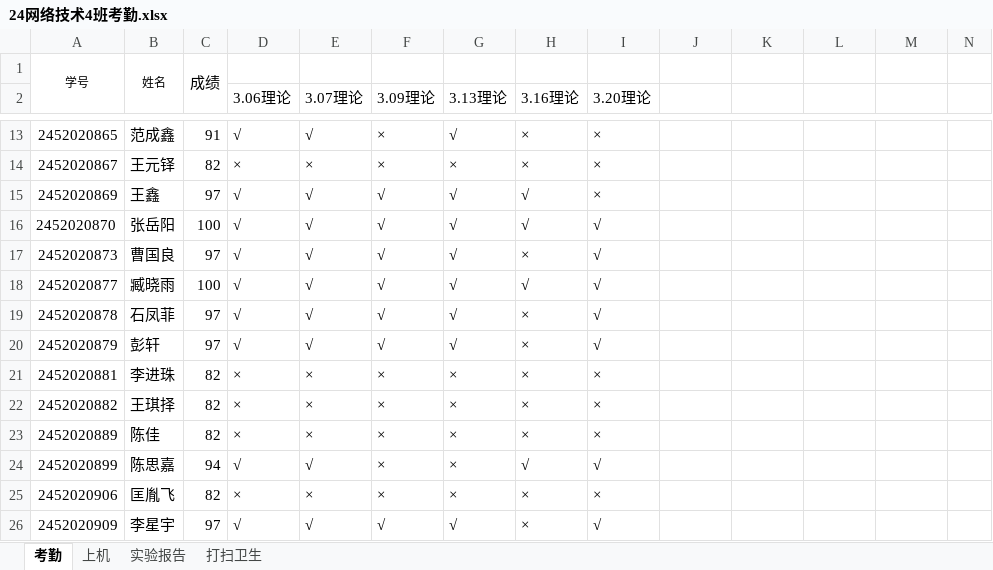
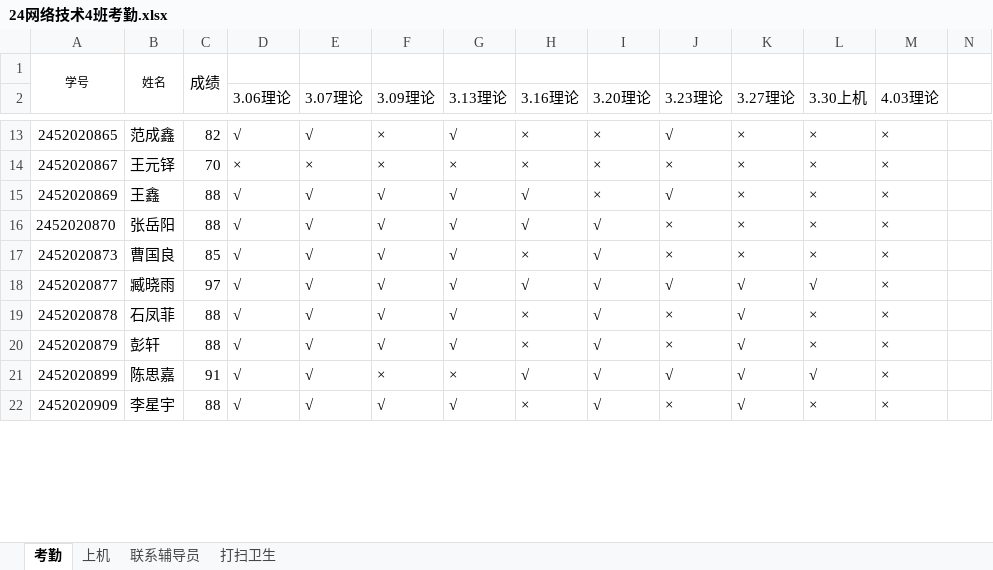
Before and after one commit to chinagjs/Computer-Network-Technology-4-2024, an Excel workbook: 24网络技术4班考勤.xlsx, sheet 考勤, drawn as a sheet; only a part is shown, gaps mark what is left out; values as stored, in another font and other column widths than the file's, no borders; conditional formats not drawn; removed rows and columns are numbered as before the commit, all else as after; rows hold the shown columns only; the diff covers the shown part only; the diff names each change by its address in the sheet, - before the commit and + after, or states it on an @@ line.

```diff
--- a/24网络技术4班考勤.xlsx (sheet 考勤)
+++ b/24网络技术4班考勤.xlsx (sheet 考勤)
-sheet tab: 实验报告
+sheet tab: 联系辅导员
-J2: (empty)
+J2: 3.23理论
-K2: (empty)
+K2: 3.27理论
-L2: (empty)
+L2: 3.30上机
-M2: (empty)
+M2: 4.03理论
-C13: 91
+C13: 82
-J13 (3.23理论): (empty)
+J13 (3.23理论): √
-K13:K17 (3.27理论): (empty)
+K13:K17 (3.27理论): ×
-L13:L17 (3.30上机): (empty)
+L13:L17 (3.30上机): ×
-M13:M20 (4.03理论): (empty)
+M13:M20 (4.03理论): ×
-C14: 82
+C14: 70
-J14 (3.23理论): (empty)
+J14 (3.23理论): ×
-C15: 97
+C15: 88
-J15 (3.23理论): (empty)
+J15 (3.23理论): √
-C16: 100
+C16: 88
-J16:J17 (3.23理论): (empty)
+J16:J17 (3.23理论): ×
-C17: 97
+C17: 85
-C18: 100
+C18: 97
-J18 (3.23理论): (empty)
+J18 (3.23理论): √
-K18:K20 (3.27理论): (empty)
+K18:K20 (3.27理论): √
-L18 (3.30上机): (empty)
+L18 (3.30上机): √
-C19:C20: 97
+C19:C20: 88
-J19:J20 (3.23理论): (empty)
+J19:J20 (3.23理论): ×
-L19:L20 (3.30上机): (empty)
+L19:L20 (3.30上机): ×
-row 21: 2452020881 | 李进珠 | 82 | × | × | × | × | × | ×
-row 22: 2452020882 | 王琪择 | 82 | × | × | × | × | × | ×
-row 23: 2452020889 | 陈佳 | 82 | × | × | × | × | × | ×
-C21: 94
+C21: 91
-J21 (3.23理论): (empty)
+J21 (3.23理论): √
-K21 (3.27理论): (empty)
+K21 (3.27理论): √
-L21 (3.30上机): (empty)
+L21 (3.30上机): √
-M21 (4.03理论): (empty)
+M21 (4.03理论): ×
-row 25: 2452020906 | 匡胤飞 | 82 | × | × | × | × | × | ×
-C22: 97
+C22: 88
-J22 (3.23理论): (empty)
+J22 (3.23理论): ×
-K22 (3.27理论): (empty)
+K22 (3.27理论): √
-L22 (3.30上机): (empty)
+L22 (3.30上机): ×
-M22 (4.03理论): (empty)
+M22 (4.03理论): ×
```
Also changed, not shown: 2 removed rows and 235 edited cells elsewhere in this sheet, sheet 打扫卫生, formulas that keep their value.
